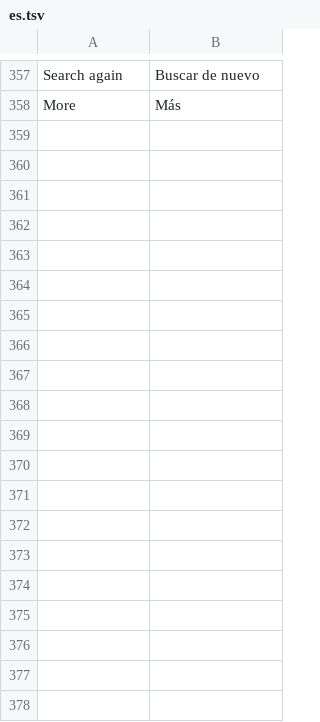
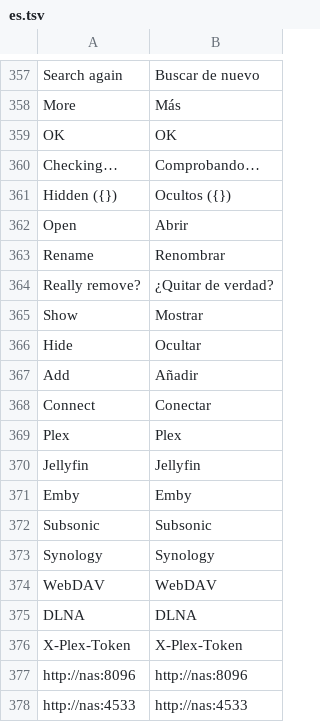
Before and after one commit to ebastos/g-amp, a TSV file: assets/lang/es.tsv, drawn as a sheet; only a part is shown, gaps mark what is left out; the diff covers the shown part only; the diff names each change by its address in the sheet, - before the commit and + after, or states it on an @@ line.

```diff
--- a/assets/lang/es.tsv
+++ b/assets/lang/es.tsv
+row 359: OK | OK
+row 360: Checking… | Comprobando…
+row 361: Hidden ({}) | Ocultos ({})
+row 362: Open | Abrir
+row 363: Rename | Renombrar
+row 364: Really remove? | ¿Quitar de verdad?
+row 365: Show | Mostrar
+row 366: Hide | Ocultar
+row 367: Add | Añadir
+row 368: Connect | Conectar
+row 369: Plex | Plex
+row 370: Jellyfin | Jellyfin
+row 371: Emby | Emby
+row 372: Subsonic | Subsonic
+row 373: Synology | Synology
+row 374: WebDAV | WebDAV
+row 375: DLNA | DLNA
+row 376: X-Plex-Token | X-Plex-Token
+row 377: http://nas:8096 | http://nas:8096
+row 378: http://nas:4533 | http://nas:4533
```
Also changed, not shown: 35 added rows elsewhere in this file, assets/lang/de.tsv, assets/lang/fr.tsv, 10 other files.
